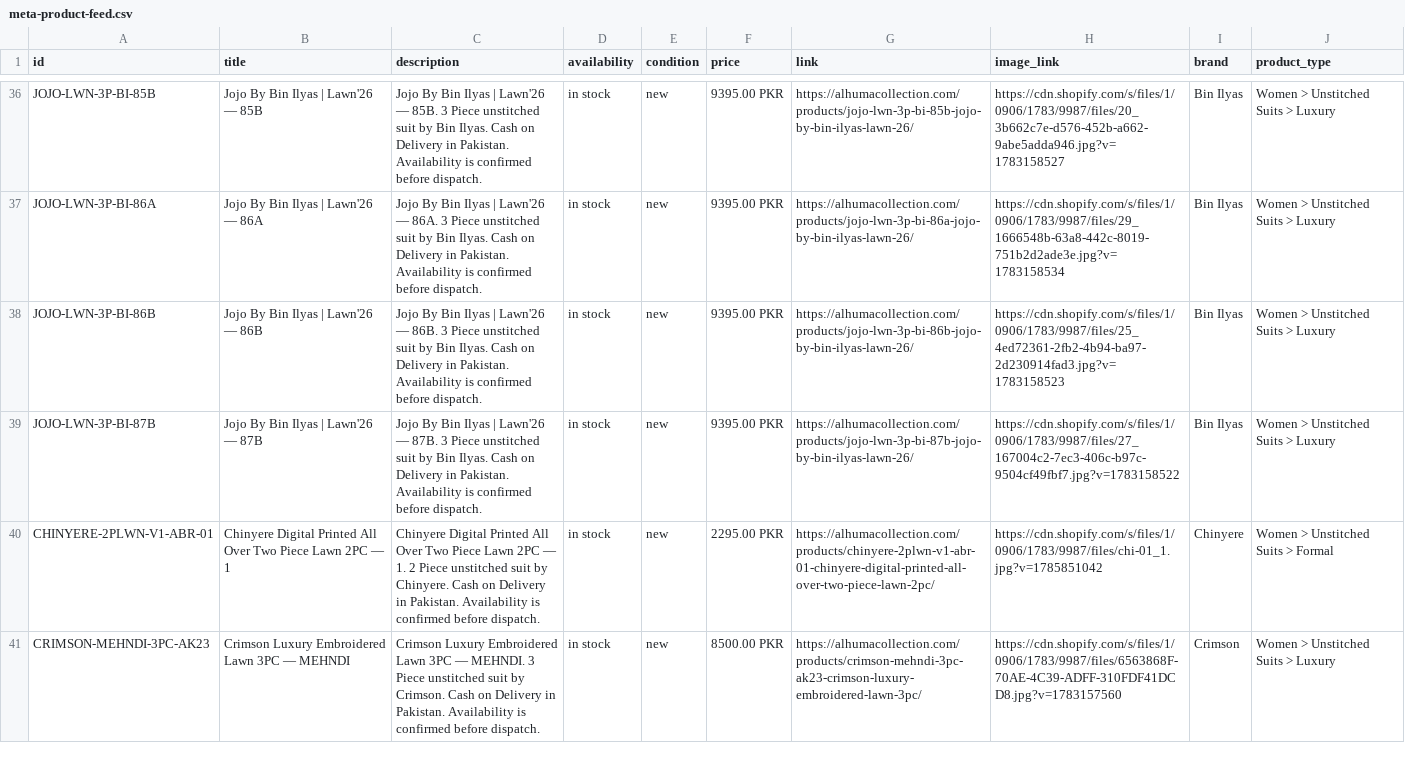
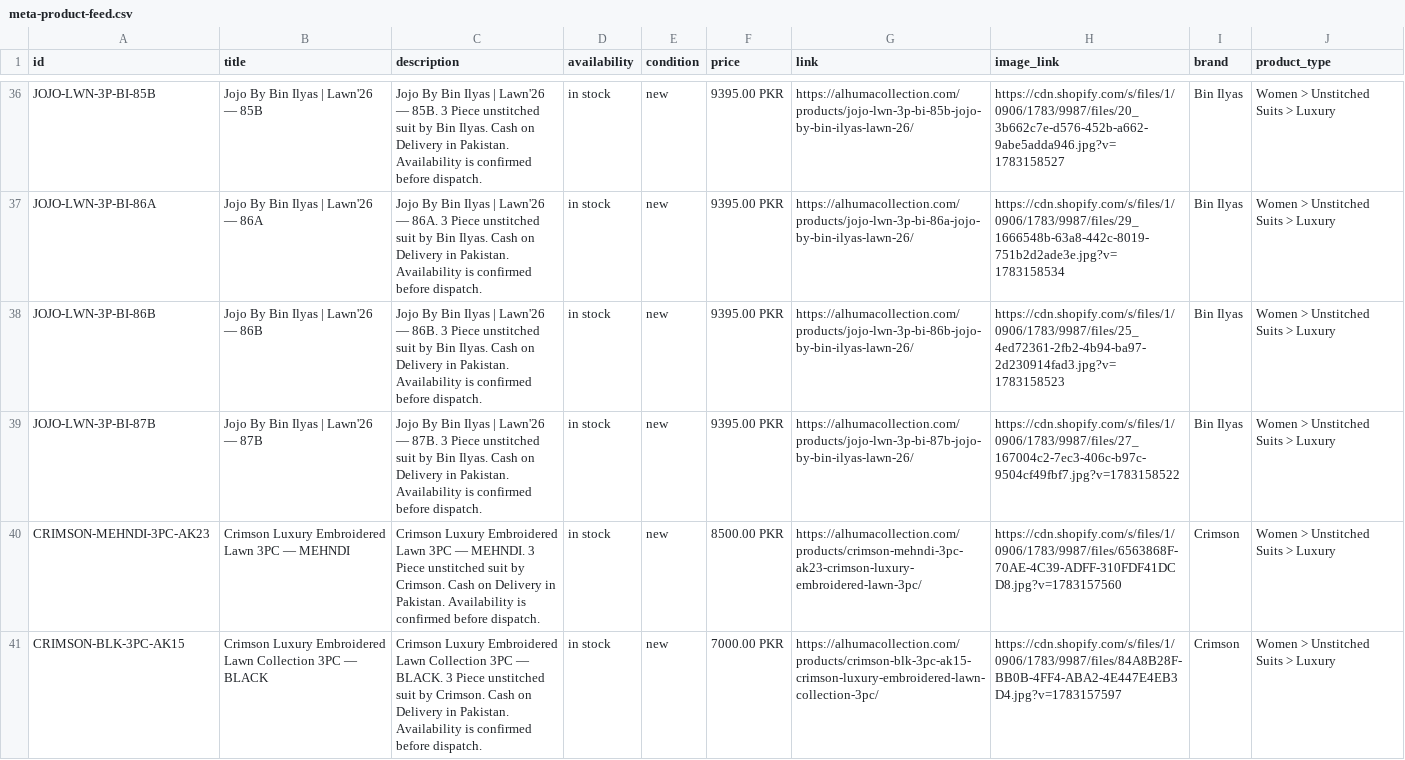
Before and after one commit to mfdigisol-creator/mfdigisol-creator.github.io, a CSV file: catalogue/meta-product-feed.csv, drawn as a sheet; only a part is shown, gaps mark what is left out; the diff covers the shown part only.

```diff
--- a/catalogue/meta-product-feed.csv
+++ b/catalogue/meta-product-feed.csv
@@ -39,3 +39,3 @@
 "JOJO-LWN-3P-BI-87B","Jojo By Bin Ilyas | Lawn'26 — 87B","Jojo By Bin Ilyas | Lawn'26 — 87B. 3 Piece unstitched suit by Bin Ilyas. Cash on Delivery in Pakistan. Availability is confirmed before dispatch.","in stock","new","9395.00 PKR","https://alhumacollection.com/products/jojo-lwn-3p-bi-87b-jojo-by-bin-ilyas-lawn-26/","https://cdn.shopify.com/s/files/1/0906/1783/9987/files/27_167004c2-7ec3-406c-b97c-9504cf49fbf7.jpg?v=1783158522","Bin Ilyas","Women > Unstitched Suits > Luxury"
-"CHINYERE-2PLWN-V1-ABR-01","Chinyere Digital Printed All Over Two Piece Lawn 2PC — 1","Chinyere Digital Printed All Over Two Piece Lawn 2PC — 1. 2 Piece unstitched suit by Chinyere. Cash on Delivery in Pakistan. Availability is confirmed before dispatch.","in stock","new","2295.00 PKR","https://alhumacollection.com/products/chinyere-2plwn-v1-abr-01-chinyere-digital-printed-all-over-two-piece-lawn-2pc/","https://cdn.shopify.com/s/files/1/0906/1783/9987/files/chi-01_1.jpg?v=1785851042","Chinyere","Women > Unstitched Suits > Formal"
 "CRIMSON-MEHNDI-3PC-AK23","Crimson Luxury Embroidered Lawn 3PC — MEHNDI","Crimson Luxury Embroidered Lawn 3PC — MEHNDI. 3 Piece unstitched suit by Crimson. Cash on Delivery in Pakistan. Availability is confirmed before dispatch.","in stock","new","8500.00 PKR","https://alhumacollection.com/products/crimson-mehndi-3pc-ak23-crimson-luxury-embroidered-lawn-3pc/","https://cdn.shopify.com/s/files/1/0906/1783/9987/files/6563868F-70AE-4C39-ADFF-310FDF41DCD8.jpg?v=1783157560","Crimson","Women > Unstitched Suits > Luxury"
+"CRIMSON-BLK-3PC-AK15","Crimson Luxury Embroidered Lawn Collection 3PC — BLACK","Crimson Luxury Embroidered Lawn Collection 3PC — BLACK. 3 Piece unstitched suit by Crimson. Cash on Delivery in Pakistan. Availability is confirmed before dispatch.","in stock","new","7000.00 PKR","https://alhumacollection.com/products/crimson-blk-3pc-ak15-crimson-luxury-embroidered-lawn-collection-3pc/","https://cdn.shopify.com/s/files/1/0906/1783/9987/files/84A8B28F-BB0B-4FF4-ABA2-4E447E4EB3D4.jpg?v=1783157597","Crimson","Women > Unstitched Suits > Luxury"
```
Also changed, not shown: 6 added rows, 9 removed rows and 5 edited cells elsewhere in this file, 51 other files.
